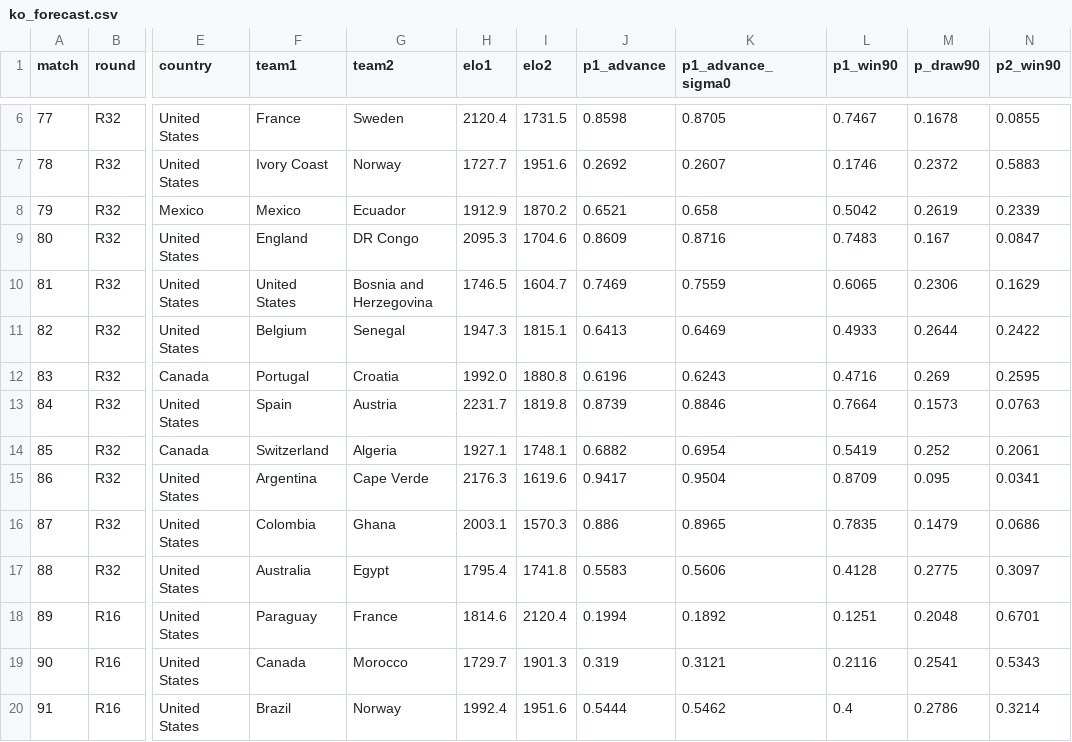
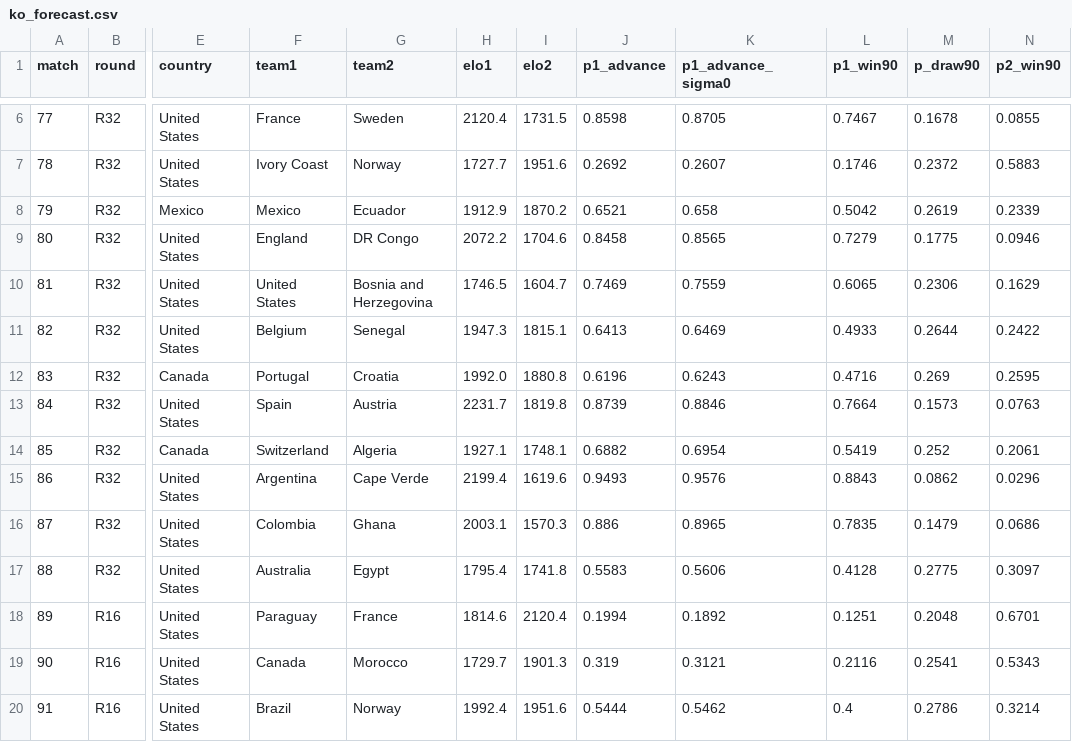
Before and after one commit to Qasak/openpaul, a CSV file: data/ko_forecast.csv, drawn as a sheet; only a part is shown, gaps mark what is left out; the diff covers the shown part only; the diff names each change by its address in the sheet, - before the commit and + after, or states it on an @@ line.

```diff
--- a/data/ko_forecast.csv
+++ b/data/ko_forecast.csv
-H9 (elo1): 2095.3
+H9 (elo1): 2072.2
-J9 (p1_advance): 0.8609
+J9 (p1_advance): 0.8458
-K9 (p1_advance_sigma0): 0.8716
+K9 (p1_advance_sigma0): 0.8565
-L9 (p1_win90): 0.7483
+L9 (p1_win90): 0.7279
-M9 (p_draw90): 0.167
+M9 (p_draw90): 0.1775
-N9 (p2_win90): 0.0847
+N9 (p2_win90): 0.0946
-H15 (elo1): 2176.3
+H15 (elo1): 2199.4
-J15 (p1_advance): 0.9417
+J15 (p1_advance): 0.9493
-K15 (p1_advance_sigma0): 0.9504
+K15 (p1_advance_sigma0): 0.9576
-L15 (p1_win90): 0.8709
+L15 (p1_win90): 0.8843
-M15 (p_draw90): 0.095
+M15 (p_draw90): 0.0862
-N15 (p2_win90): 0.0341
+N15 (p2_win90): 0.0296
```
Also changed, not shown: 2 added rows and 31 edited cells elsewhere in this file, data/ko_forecast_v2.csv, data/schedule_ko.csv, 16 other files.
